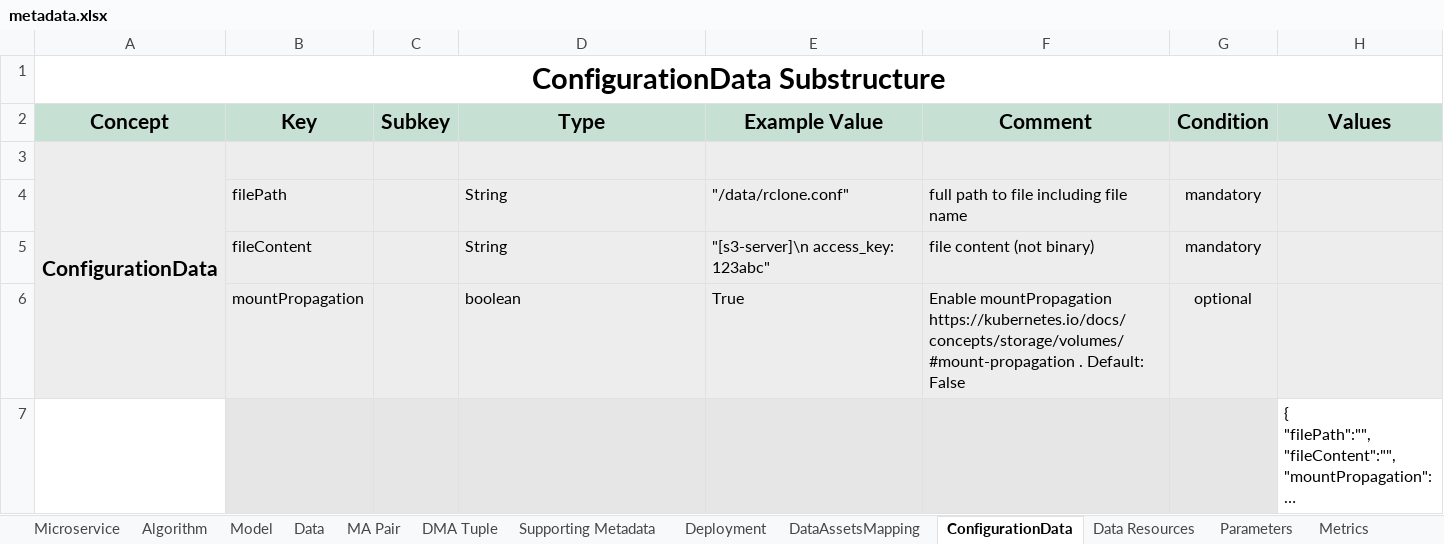
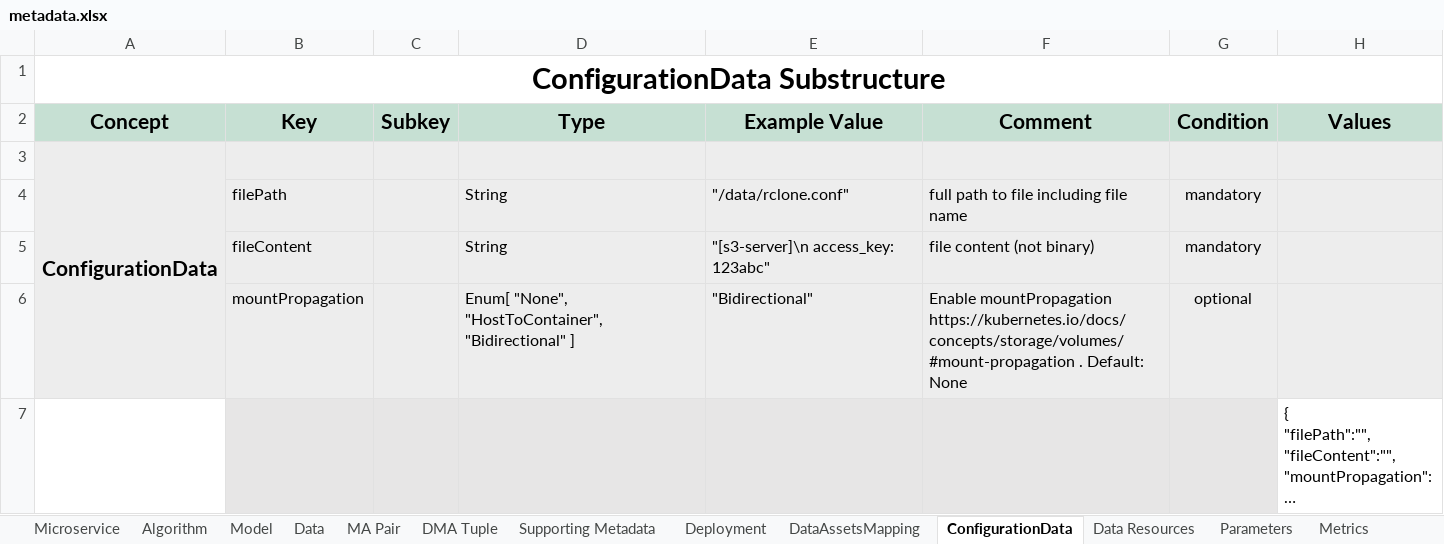
Before and after one commit to DIGITbrain/digitbrain.github.io, an Excel workbook: metadata.xlsx, sheet ConfigurationData, drawn as a sheet; long unchanged cells end in …; values as stored, in another font and other column widths than the file's, no borders; charts and pictures not drawn; the diff names each change by its address in the sheet, - before the commit and + after, or states it on an @@ line.

Commit message:
fix(configdata): change mountpropagation to enum

```diff
--- a/metadata.xlsx (sheet ConfigurationData)
+++ b/metadata.xlsx (sheet ConfigurationData)
-D6 (Type): boolean
+D6 (Type): Enum[ "None", "HostToContainer", "Bidirectional" ]
-E6 (Example Value): True
+E6 (Example Value): "Bidirectional"
-F6 (Comment): …. Default: False
+F6 (Comment): …. Default: None
```
